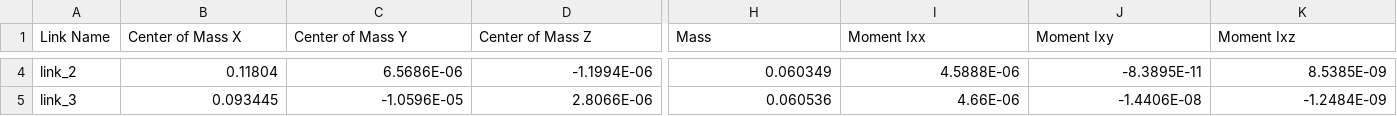
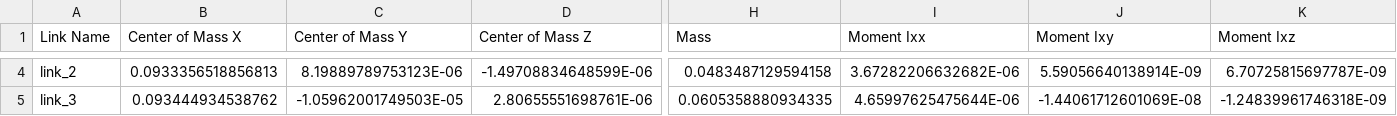
Before and after one commit to Venky14062001/garbage_quick_sort, a CSV file: garbage_quick_sort_robot/urdf/garbage_quick_sort_robot.csv, drawn as a sheet; only a part is shown, gaps mark what is left out; the diff covers the shown part only; the diff names each change by its address in the sheet, - before the commit and + after, or states it on an @@ line.

```diff
--- a/garbage_quick_sort_robot/urdf/garbage_quick_sort_robot.csv
+++ b/garbage_quick_sort_robot/urdf/garbage_quick_sort_robot.csv
-B4 (Center of Mass X): 0.11804
+B4 (Center of Mass X): 0.0933356518856813
-C4 (Center of Mass Y): 6.5686E-06
+C4 (Center of Mass Y): 8.19889789753123E-06
-D4 (Center of Mass Z): -1.1994E-06
+D4 (Center of Mass Z): -1.49708834648599E-06
-H4 (Mass): 0.060349
+H4 (Mass): 0.0483487129594158
-I4 (Moment Ixx): 4.5888E-06
+I4 (Moment Ixx): 3.67282206632682E-06
-J4 (Moment Ixy): -8.3895E-11
+J4 (Moment Ixy): 5.59056640138914E-09
-K4 (Moment Ixz): 8.5385E-09
+K4 (Moment Ixz): 6.70725815697787E-09
-B5 (Center of Mass X): 0.093445
+B5 (Center of Mass X): 0.093444934538762
-C5 (Center of Mass Y): -1.0596E-05
+C5 (Center of Mass Y): -1.05962001749503E-05
-D5 (Center of Mass Z): 2.8066E-06
+D5 (Center of Mass Z): 2.80655551698761E-06
-H5 (Mass): 0.060536
+H5 (Mass): 0.0605358880934335
-I5 (Moment Ixx): 4.66E-06
+I5 (Moment Ixx): 4.65997625475644E-06
-J5 (Moment Ixy): -1.4406E-08
+J5 (Moment Ixy): -1.44061712601069E-08
-K5 (Moment Ixz): -1.2484E-09
+K5 (Moment Ixz): -1.24839961746318E-09
```
Also changed, not shown: 50 edited cells elsewhere in this file, 12 other files.
